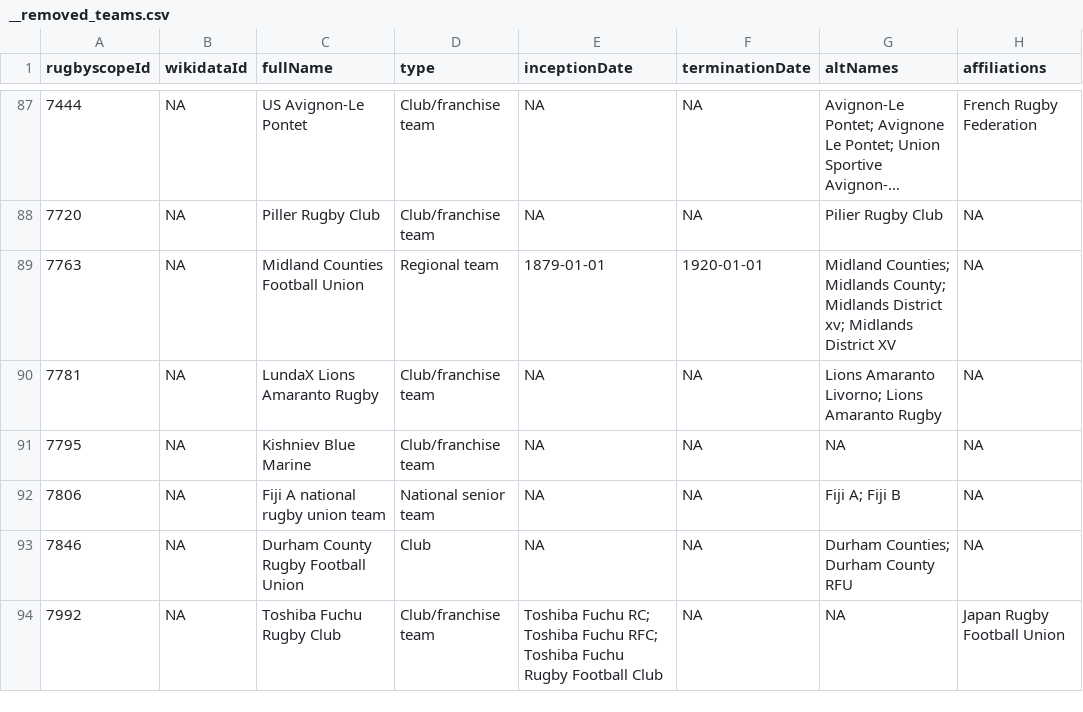
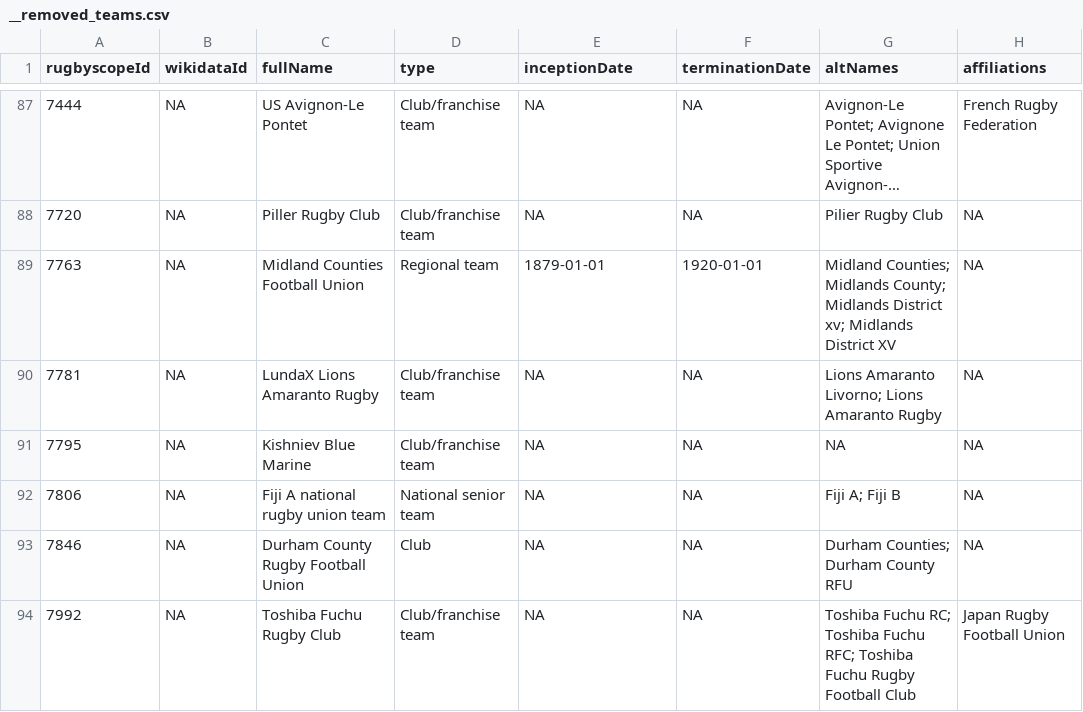
Before and after one commit to CompNet/RugbyScope, a CSV file: data/fusion/__removed_teams.csv, drawn as a sheet; only a part is shown, gaps mark what is left out; long unchanged cells end in …; the diff names each change by its address in the sheet, - before the commit and + after, or states it on an @@ line.

```diff
--- a/data/fusion/__removed_teams.csv
+++ b/data/fusion/__removed_teams.csv
-E94 (inceptionDate): Toshiba Fuchu RC; Toshiba Fuchu RFC; Toshiba Fuchu Rugby Football Club
+E94 (inceptionDate): NA
-G94 (altNames): NA
+G94 (altNames): Toshiba Fuchu RC; Toshiba Fuchu RFC; Toshiba Fuchu Rugby Football Club
```
Also changed, not shown: data/fusion/__removed_players.csv, 9 other files.
